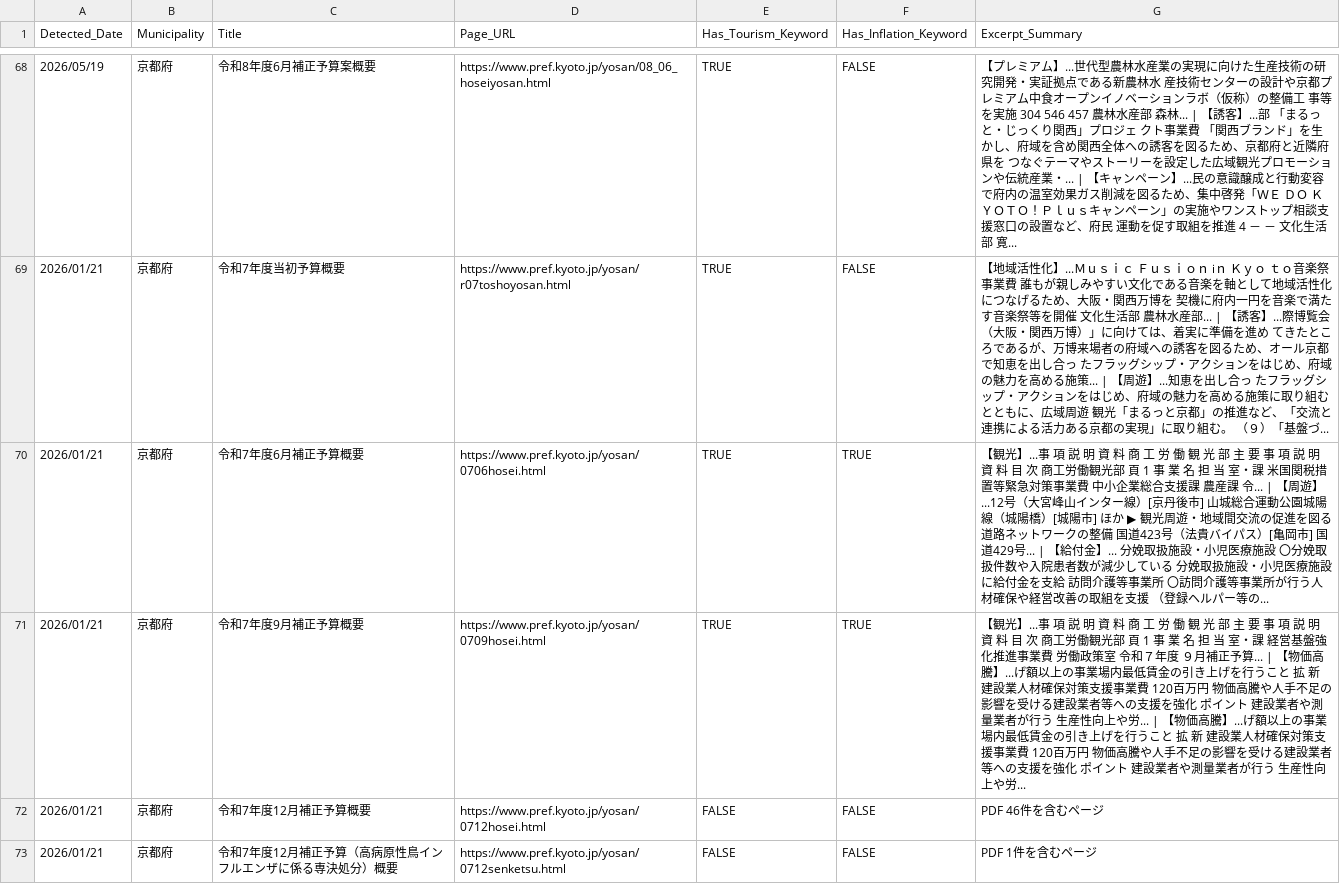
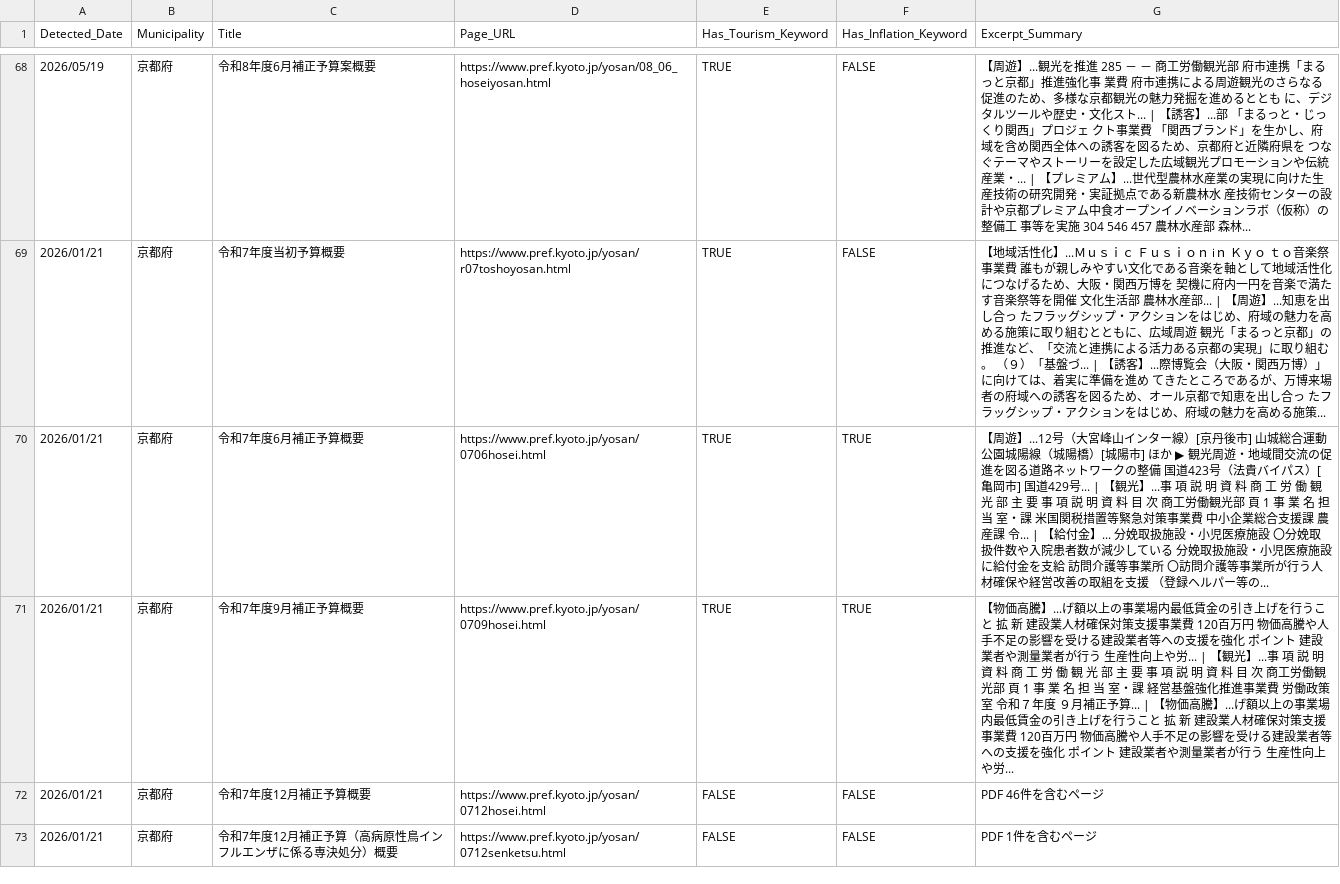
Before and after one commit to 127ytko/kanko-budget, a CSV file: multi_municipality_budget_analysis.csv, drawn as a sheet; only a part is shown, gaps mark what is left out; the diff covers the shown part only.

```diff
--- a/multi_municipality_budget_analysis.csv
+++ b/multi_municipality_budget_analysis.csv
@@ -68,5 +68,5 @@
-2026/05/19,京都府,令和8年度6月補正予算案概要,https://www.pref.kyoto.jp/yosan/08_06_hoseiyosan.html,TRUE,FALSE,【プレミアム】...世代型農林水産業の実現に向けた生産技術の研究開発・実証拠点である新農林水 産技術センターの設計や京都プレミアム中食オープンイノベーションラボ（仮称）の整備工 事等を実施 304 546 457 農林水産部 森林... | 【誘客】...部 「まるっと・じっくり関西」プロジェ クト事業費 「関西ブランド」を生かし、府域を含め関西全体への誘客を図るため、京都府と近隣府県を つなぐテーマやストーリーを設定した広域観光プロモーションや伝統産業・... | 【キャンペーン】...民の意識醸成と行動変容で府内の温室効果ガス削減を図るため、集中啓発「ＷＥ ＤＯ ＫＹＯＴＯ！Ｐｌｕｓキャンペーン」の実施やワンストップ相談支援窓口の設置など、府民 運動を促す取組を推進 4 － － 文化生活部 寛...
-2026/01/21,京都府,令和7年度当初予算概要,https://www.pref.kyoto.jp/yosan/r07toshoyosan.html,TRUE,FALSE,【地域活性化】...Ｍｕｓｉｃ Ｆｕｓｉｏｎ iｎ Ｋｙｏ ｔｏ音楽祭事業費 誰もが親しみやすい文化である音楽を軸として地域活性化につなげるため、大阪・関西万博を 契機に府内一円を音楽で満たす音楽祭等を開催 文化生活部 農林水産部... | 【誘客】...際博覧会（大阪・関西万博）」に向けては、着実に準備を進め てきたところであるが、万博来場者の府域への誘客を図るため、オール京都で知恵を出し合っ たフラッグシップ・アクションをはじめ、府域の魅力を高める施策... | 【周遊】...知恵を出し合っ たフラッグシップ・アクションをはじめ、府域の魅力を高める施策に取り組むとともに、広域周遊 観光「まるっと京都」の推進など、「交流と連携による活力ある京都の実現」に取り組む。 （９）「基盤づ...
-2026/01/21,京都府,令和7年度6月補正予算概要,https://www.pref.kyoto.jp/yosan/0706hosei.html,TRUE,TRUE,【観光】...事 項 説 明 資 料 商 工 労 働 観 光 部 主 要 事 項 説 明 資 料 目 次 商工労働観光部 頁 1 事 業 名 担 当 室・課 米国関税措置等緊急対策事業費 中小企業総合支援課 農産課 令... | 【周遊】...12号（大宮峰山インター線）[京丹後市] 山城総合運動公園城陽線（城陽橋）[城陽市] ほか ▶ 観光周遊・地域間交流の促進を図る道路ネットワークの整備 国道423号（法貴バイパス）[亀岡市] 国道429号... | 【給付金】... 分娩取扱施設・小児医療施設 〇分娩取扱件数や入院患者数が減少している 分娩取扱施設・小児医療施設に給付金を支給 訪問介護等事業所 〇訪問介護等事業所が行う人材確保や経営改善の取組を支援 （登録ヘルパー等の...
-2026/01/21,京都府,令和7年度9月補正予算概要,https://www.pref.kyoto.jp/yosan/0709hosei.html,TRUE,TRUE,【観光】...事 項 説 明 資 料 商 工 労 働 観 光 部 主 要 事 項 説 明 資 料 目 次 商工労働観光部 頁 1 事 業 名 担 当 室・課 経営基盤強化推進事業費 労働政策室 令和７年度 ９月補正予算... | 【物価高騰】...げ額以上の事業場内最低賃金の引き上げを行うこと 拡 新 建設業人材確保対策支援事業費 120百万円 物価高騰や人手不足の影響を受ける建設業者等への支援を強化 ポイント 建設業者や測量業者が行う 生産性向上や労... | 【物価高騰】...げ額以上の事業場内最低賃金の引き上げを行うこと 拡 新 建設業人材確保対策支援事業費 120百万円 物価高騰や人手不足の影響を受ける建設業者等への支援を強化 ポイント 建設業者や測量業者が行う 生産性向上や労...
+2026/05/19,京都府,令和8年度6月補正予算案概要,https://www.pref.kyoto.jp/yosan/08_06_hoseiyosan.html,TRUE,FALSE,【周遊】...観光を推進 285 － － 商工労働観光部 府市連携「まるっと京都」推進強化事 業費 府市連携による周遊観光のさらなる促進のため、多様な京都観光の魅力発掘を進めるととも に、デジタルツールや歴史・文化スト... | 【誘客】...部 「まるっと・じっくり関西」プロジェ クト事業費 「関西ブランド」を生かし、府域を含め関西全体への誘客を図るため、京都府と近隣府県を つなぐテーマやストーリーを設定した広域観光プロモーションや伝統産業・... | 【プレミアム】...世代型農林水産業の実現に向けた生産技術の研究開発・実証拠点である新農林水 産技術センターの設計や京都プレミアム中食オープンイノベーションラボ（仮称）の整備工 事等を実施 304 546 457 農林水産部 森林...
+2026/01/21,京都府,令和7年度当初予算概要,https://www.pref.kyoto.jp/yosan/r07toshoyosan.html,TRUE,FALSE,【地域活性化】...Ｍｕｓｉｃ Ｆｕｓｉｏｎ iｎ Ｋｙｏ ｔｏ音楽祭事業費 誰もが親しみやすい文化である音楽を軸として地域活性化につなげるため、大阪・関西万博を 契機に府内一円を音楽で満たす音楽祭等を開催 文化生活部 農林水産部... | 【周遊】...知恵を出し合っ たフラッグシップ・アクションをはじめ、府域の魅力を高める施策に取り組むとともに、広域周遊 観光「まるっと京都」の推進など、「交流と連携による活力ある京都の実現」に取り組む。 （９）「基盤づ... | 【誘客】...際博覧会（大阪・関西万博）」に向けては、着実に準備を進め てきたところであるが、万博来場者の府域への誘客を図るため、オール京都で知恵を出し合っ たフラッグシップ・アクションをはじめ、府域の魅力を高める施策...
+2026/01/21,京都府,令和7年度6月補正予算概要,https://www.pref.kyoto.jp/yosan/0706hosei.html,TRUE,TRUE,【周遊】...12号（大宮峰山インター線）[京丹後市] 山城総合運動公園城陽線（城陽橋）[城陽市] ほか ▶ 観光周遊・地域間交流の促進を図る道路ネットワークの整備 国道423号（法貴バイパス）[亀岡市] 国道429号... | 【観光】...事 項 説 明 資 料 商 工 労 働 観 光 部 主 要 事 項 説 明 資 料 目 次 商工労働観光部 頁 1 事 業 名 担 当 室・課 米国関税措置等緊急対策事業費 中小企業総合支援課 農産課 令... | 【給付金】... 分娩取扱施設・小児医療施設 〇分娩取扱件数や入院患者数が減少している 分娩取扱施設・小児医療施設に給付金を支給 訪問介護等事業所 〇訪問介護等事業所が行う人材確保や経営改善の取組を支援 （登録ヘルパー等の...
+2026/01/21,京都府,令和7年度9月補正予算概要,https://www.pref.kyoto.jp/yosan/0709hosei.html,TRUE,TRUE,【物価高騰】...げ額以上の事業場内最低賃金の引き上げを行うこと 拡 新 建設業人材確保対策支援事業費 120百万円 物価高騰や人手不足の影響を受ける建設業者等への支援を強化 ポイント 建設業者や測量業者が行う 生産性向上や労... | 【観光】...事 項 説 明 資 料 商 工 労 働 観 光 部 主 要 事 項 説 明 資 料 目 次 商工労働観光部 頁 1 事 業 名 担 当 室・課 経営基盤強化推進事業費 労働政策室 令和７年度 ９月補正予算... | 【物価高騰】...げ額以上の事業場内最低賃金の引き上げを行うこと 拡 新 建設業人材確保対策支援事業費 120百万円 物価高騰や人手不足の影響を受ける建設業者等への支援を強化 ポイント 建設業者や測量業者が行う 生産性向上や労...
 2026/01/21,京都府,令和7年度12月補正予算概要,https://www.pref.kyoto.jp/yosan/0712hosei.html,FALSE,FALSE,PDF 46件を含むページ
```
Also changed, not shown: 47 edited cells elsewhere in this file, processed_history.csv, 2 other files.
